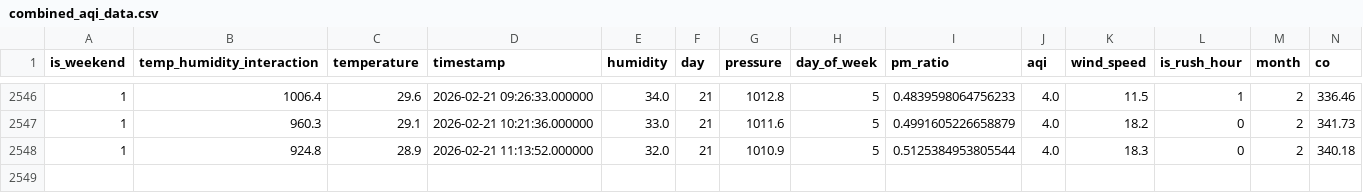
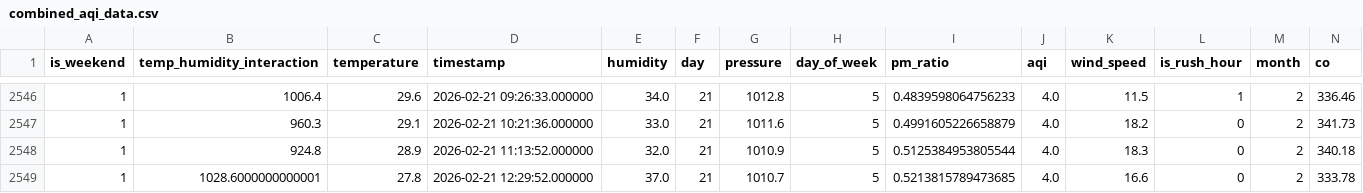
Before and after one commit to MuntahaJabbar12/AQI_Predictor, a CSV file: combined_aqi_data.csv, drawn as a sheet; only a part is shown, gaps mark what is left out; rows hold the shown columns only; the diff names each change by its address in the sheet, - before the commit and + after, or states it on an @@ line.

```diff
--- a/combined_aqi_data.csv
+++ b/combined_aqi_data.csv
+row 2549: 1 | 1028.6000000000001 | 27.8 | 2026-02-21 12:29:52.000000 | 37.0 | 21 | 1010.7 | 5 | 0.5213815789473685 | 4.0 | 16.6 | 0 | 2 | 333.78
```
